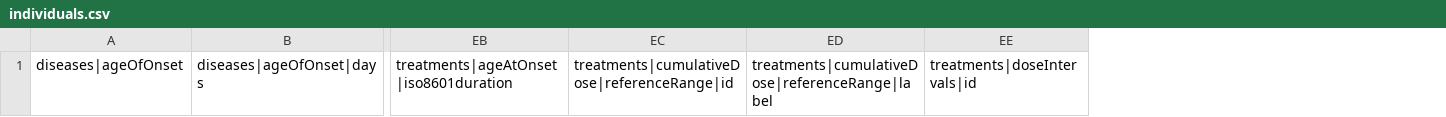
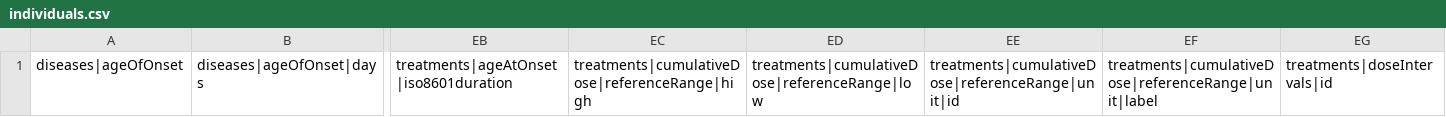
Before and after one commit to EGA-archive/beacon2-ri-tools-v2, a CSV file: csv/templates/individuals.csv, drawn as a sheet; only a part is shown, gaps mark what is left out; removed rows and columns are numbered as before the commit, all else as after; the diff names each change by its address in the sheet, - before the commit and + after, or states it on an @@ line.

Commit message:
fixed individuals and cohorts

```diff
--- a/csv/templates/individuals.csv
+++ b/csv/templates/individuals.csv
-column EC, row 1: treatments|cumulativeDose|referenceRange|id
-column ED, row 1: treatments|cumulativeDose|referenceRange|label
+column EC, row 1: treatments|cumulativeDose|referenceRange|high
+column ED, row 1: treatments|cumulativeDose|referenceRange|low
+column EE, row 1: treatments|cumulativeDose|referenceRange|unit|id
+column EF, row 1: treatments|cumulativeDose|referenceRange|unit|label
```
Also changed, not shown: 4 other files.
